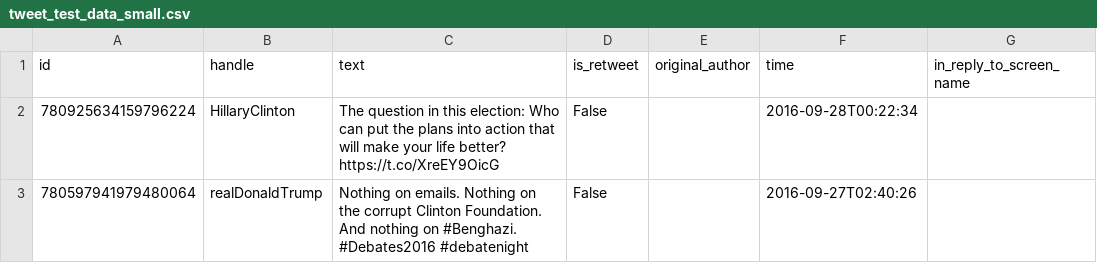
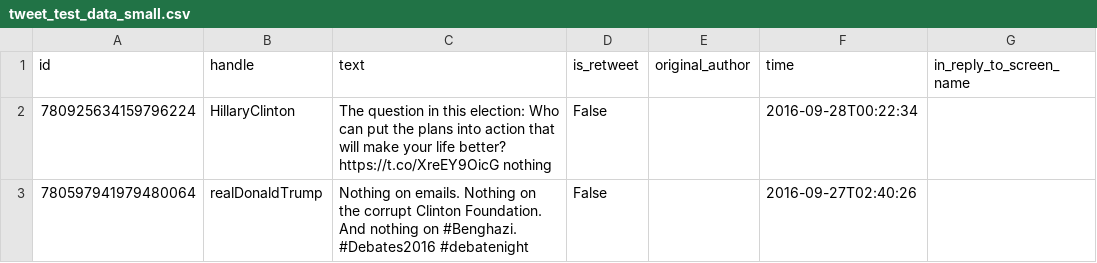
Before and after one commit to bonicim/NaiveBayesianClassifier, a CSV file: data/tweet_test_data_small.csv, drawn as a sheet; only a part is shown; the diff names each change by its address in the sheet, - before the commit and + after, or states it on an @@ line.

```diff
--- a/data/tweet_test_data_small.csv
+++ b/data/tweet_test_data_small.csv
-C2 (text): …better? https://t.co/XreEY9OicG
+C2 (text): …better? https://t.co/XreEY9OicG nothing
```
Also changed, not shown: 8 other files.
